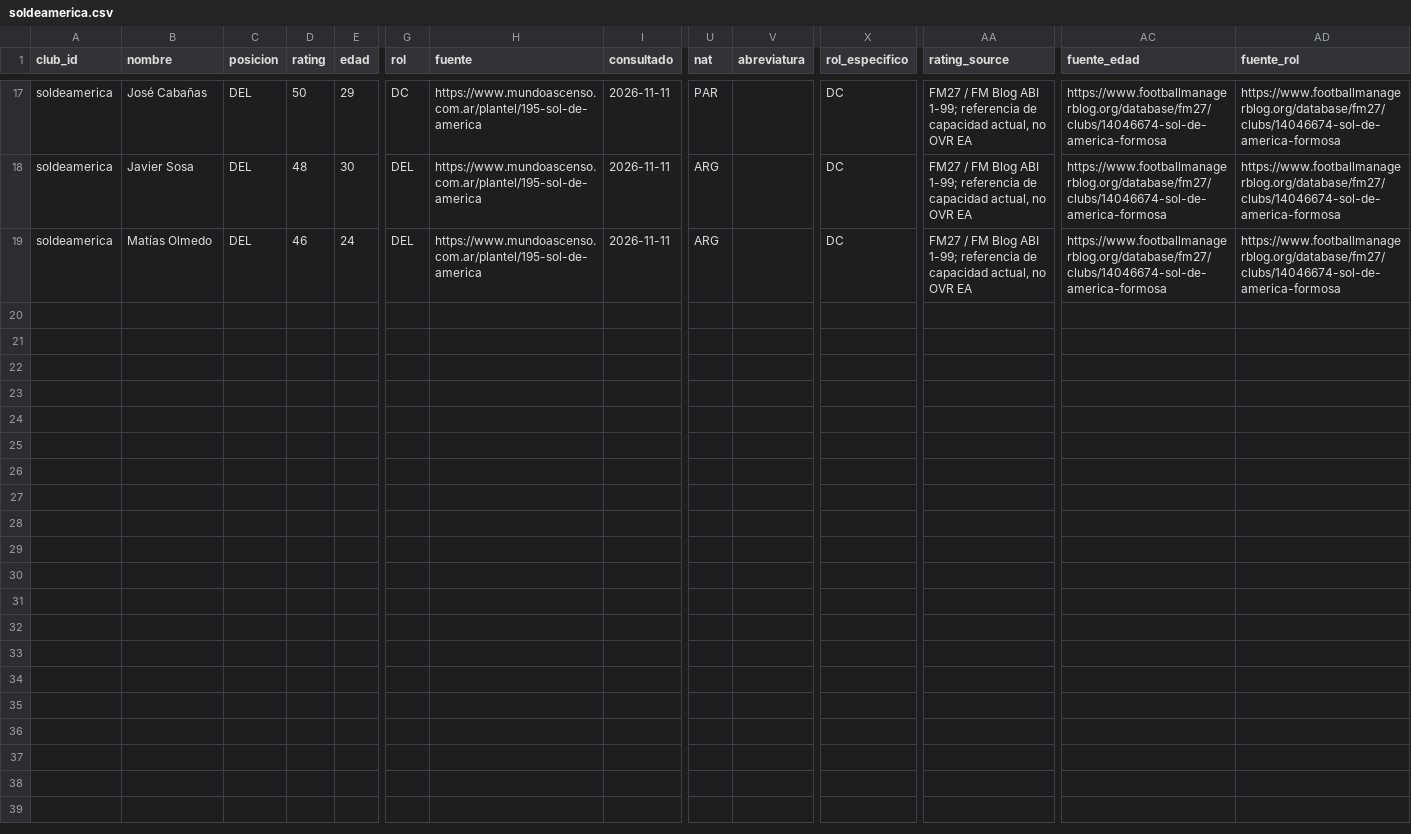
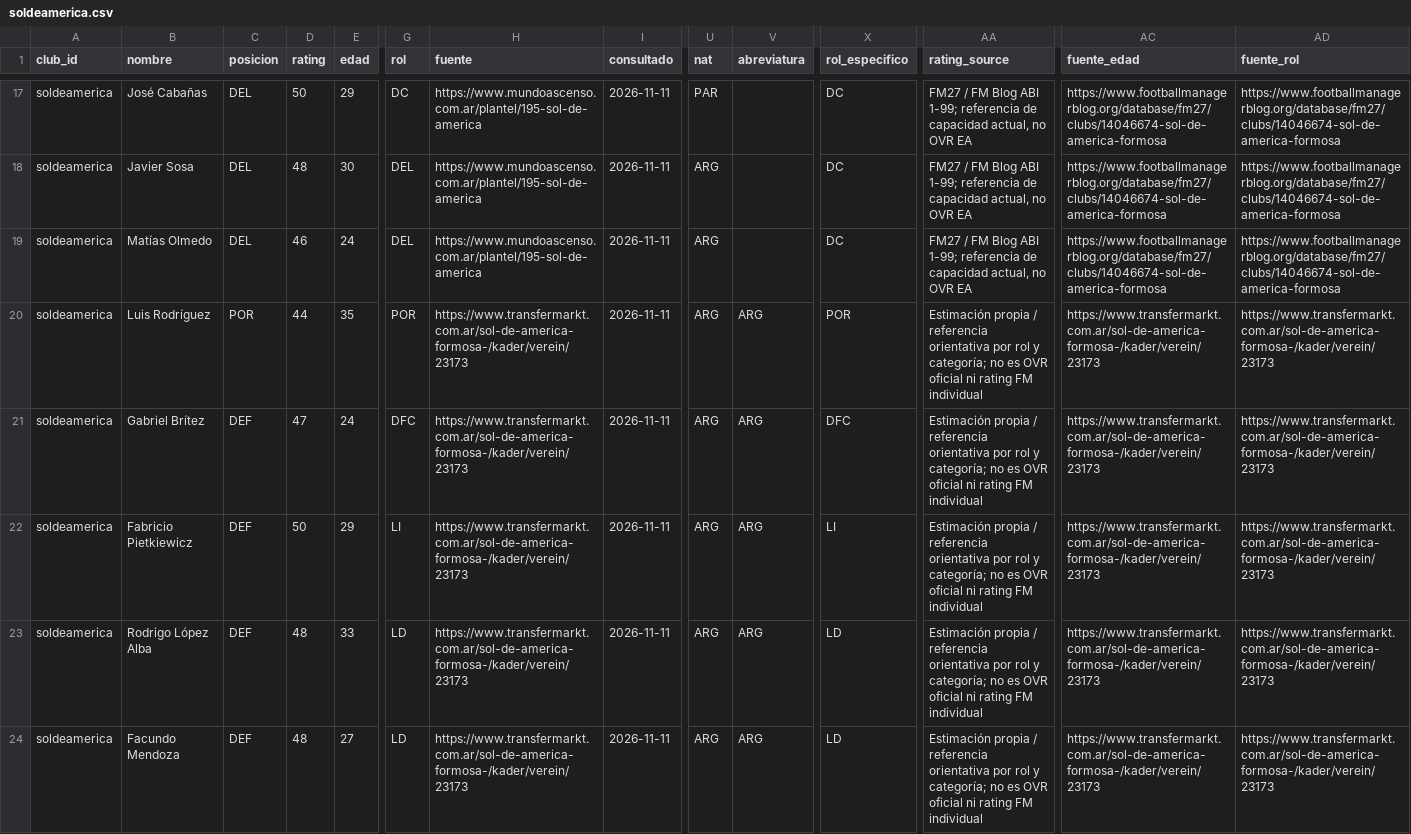
Before and after one commit to carp1901/liga-fc1, a CSV file: planteles/borradores/federal-a-2026-tanda-1/soldeamerica.csv, drawn as a sheet; only a part is shown, gaps mark what is left out; rows hold the shown columns only; the diff covers the shown part only; the diff names each change by its address in the sheet, - before the commit and + after, or states it on an @@ line.

Commit message:
Ampliar Sol de América a 27 futbolistas del plantel 2026

```diff
--- a/planteles/borradores/federal-a-2026-tanda-1/soldeamerica.csv
+++ b/planteles/borradores/federal-a-2026-tanda-1/soldeamerica.csv
+row 20: soldeamerica | Luis Rodríguez | POR | 44 | 35 | POR | https://www.transfermarkt.com.ar/sol-de-america-formosa-/kader/verein/23173 | 2026-11-11 | ARG | ARG | POR | Estimación propia / referencia orientativa por rol y categoría; no es OVR oficial ni rating FM individual | https://www.transfermarkt.com.ar/sol-de-america-formosa-/kader/verein/23173 | https://www.transfermarkt.com.ar/sol-de-america-formosa-/kader/verein/23173
+row 21: soldeamerica | Gabriel Brítez | DEF | 47 | 24 | DFC | https://www.transfermarkt.com.ar/sol-de-america-formosa-/kader/verein/23173 | 2026-11-11 | ARG | ARG | DFC | Estimación propia / referencia orientativa por rol y categoría; no es OVR oficial ni rating FM individual | https://www.transfermarkt.com.ar/sol-de-america-formosa-/kader/verein/23173 | https://www.transfermarkt.com.ar/sol-de-america-formosa-/kader/verein/23173
+row 22: soldeamerica | Fabricio Pietkiewicz | DEF | 50 | 29 | LI | https://www.transfermarkt.com.ar/sol-de-america-formosa-/kader/verein/23173 | 2026-11-11 | ARG | ARG | LI | Estimación propia / referencia orientativa por rol y categoría; no es OVR oficial ni rating FM individual | https://www.transfermarkt.com.ar/sol-de-america-formosa-/kader/verein/23173 | https://www.transfermarkt.com.ar/sol-de-america-formosa-/kader/verein/23173
+row 23: soldeamerica | Rodrigo López Alba | DEF | 48 | 33 | LD | https://www.transfermarkt.com.ar/sol-de-america-formosa-/kader/verein/23173 | 2026-11-11 | ARG | ARG | LD | Estimación propia / referencia orientativa por rol y categoría; no es OVR oficial ni rating FM individual | https://www.transfermarkt.com.ar/sol-de-america-formosa-/kader/verein/23173 | https://www.transfermarkt.com.ar/sol-de-america-formosa-/kader/verein/23173
+row 24: soldeamerica | Facundo Mendoza | DEF | 48 | 27 | LD | https://www.transfermarkt.com.ar/sol-de-america-formosa-/kader/verein/23173 | 2026-11-11 | ARG | ARG | LD | Estimación propia / referencia orientativa por rol y categoría; no es OVR oficial ni rating FM individual | https://www.transfermarkt.com.ar/sol-de-america-formosa-/kader/verein/23173 | https://www.transfermarkt.com.ar/sol-de-america-formosa-/kader/verein/23173
```
Also changed, not shown: 4 added rows elsewhere in this file.
